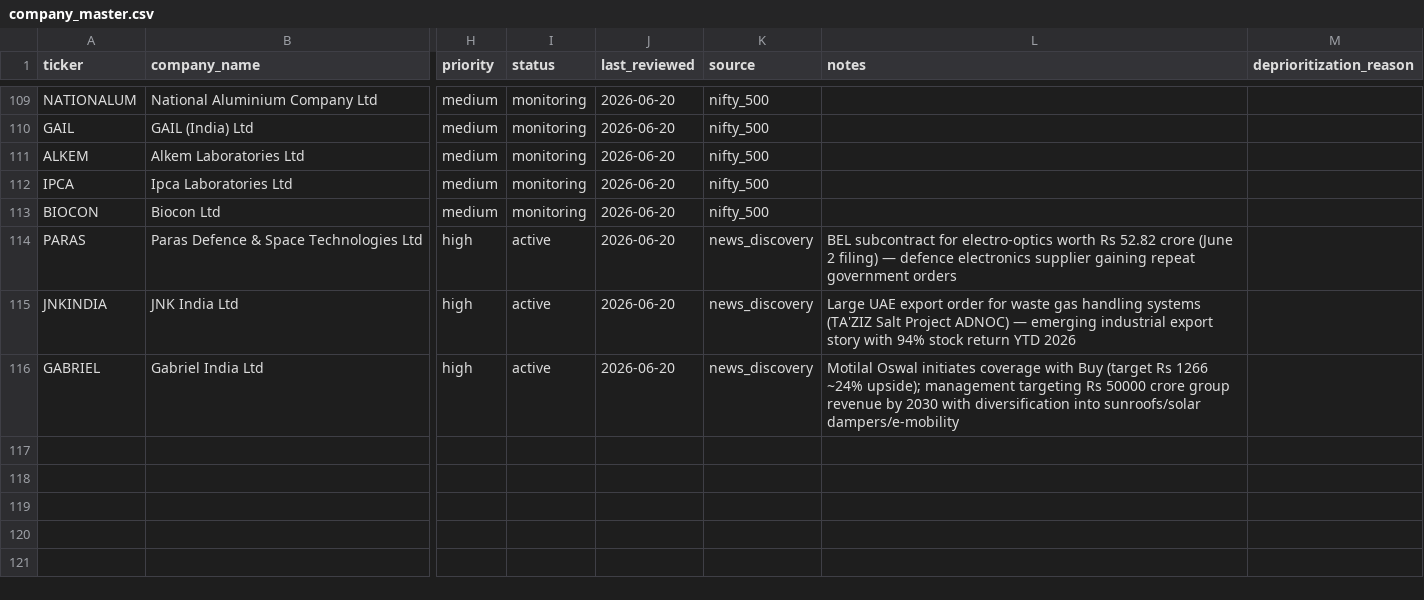
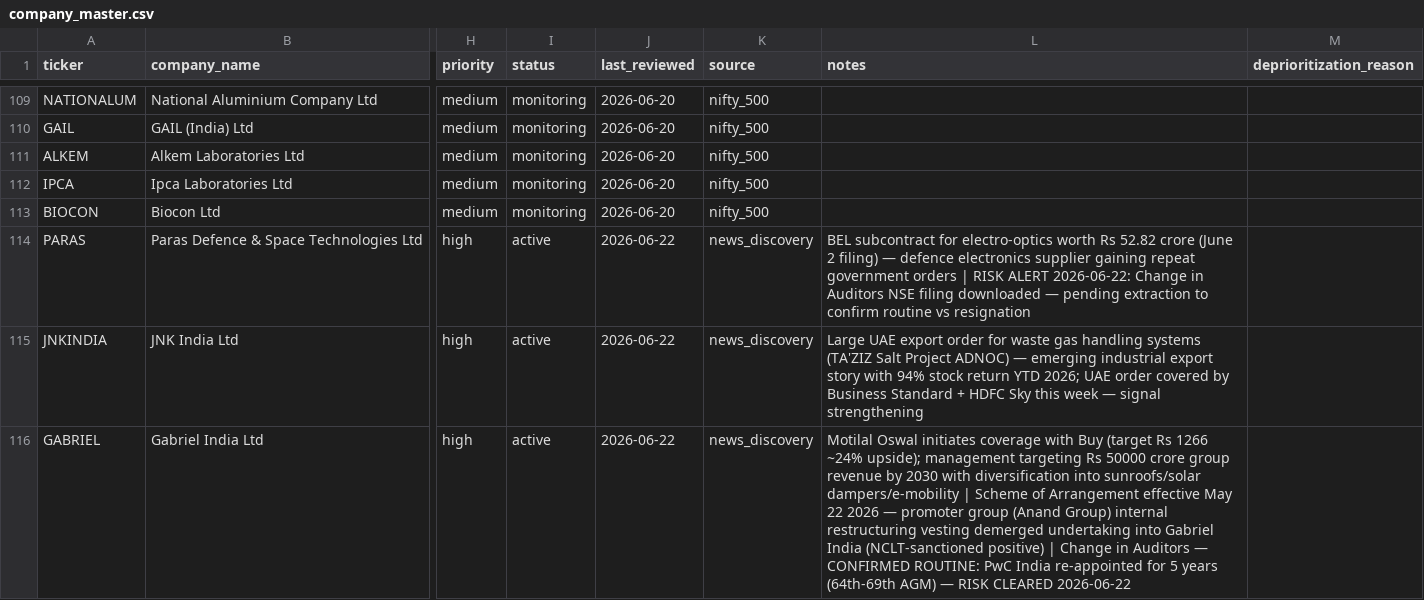
Before and after one commit to ashutoshacharya1996/financial-research-brain, a CSV file: 01_UNIVERSE/company_master.csv, drawn as a sheet; only a part is shown, gaps mark what is left out; the diff names each change by its address in the sheet, - before the commit and + after, or states it on an @@ line.

```diff
--- a/01_UNIVERSE/company_master.csv
+++ b/01_UNIVERSE/company_master.csv
-J114:J116 (last_reviewed): 2026-06-20
+J114:J116 (last_reviewed): 2026-06-22
-L114 (notes): …government orders
+L114 (notes): …government orders | RISK ALERT 2026-06-22: Change in Auditors NSE filing downloaded — pending extraction to confirm routine vs resignation
-L115 (notes): …return YTD 2026
+L115 (notes): …return YTD 2026; UAE order covered by Business Standard + HDFC Sky this week — signal strengthening
-L116 (notes): …sunroofs/solar dampers/e-mobility
+L116 (notes): …sunroofs/solar dampers/e-mobility | Scheme of Arrangement effective May 22 2026 — promoter group (Anand Group) internal restructuring vesting demerged undertaking into Gabriel India (NCLT-sanctioned positive) | Change in Auditors — CONFIRMED ROUTINE: PwC India re-appointed for 5 years (64th-69th AGM) — RISK CLEARED 2026-06-22
```
Also changed, not shown: 14 other files.
